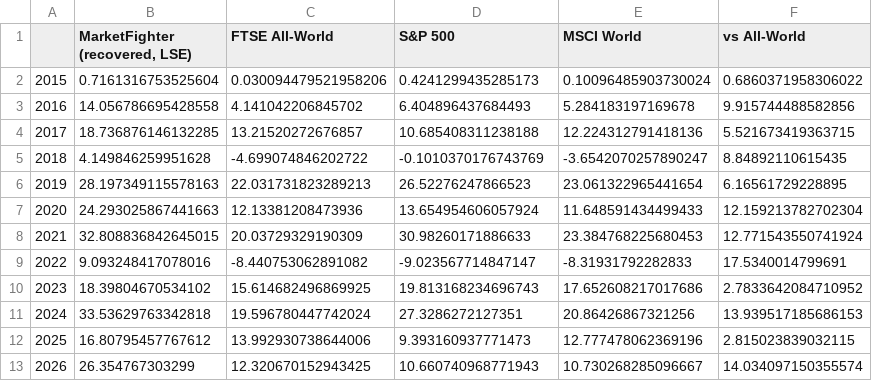
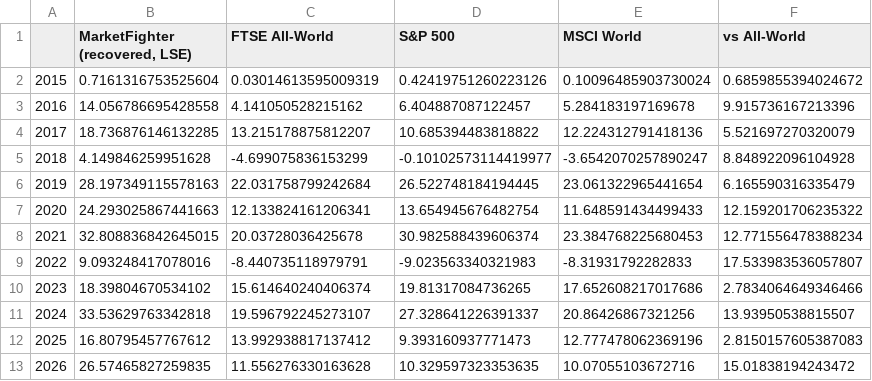
Before and after one commit to soylee22/lodestar, a CSV file: data/final_tradable_annual.csv, drawn as a sheet.

```diff
--- a/data/final_tradable_annual.csv
+++ b/data/final_tradable_annual.csv
@@ -1,13 +1,13 @@
 ,"MarketFighter (recovered, LSE)",FTSE All-World,S&P 500,MSCI World,vs All-World
-2015,0.7161316753525604,0.030094479521958206,0.4241299435285173,0.10096485903730024,0.6860371958306022
-2016,14.056786695428558,4.141042206845702,6.404896437684493,5.284183197169678,9.915744488582856
-2017,18.736876146132285,13.21520272676857,10.685408311238188,12.224312791418136,5.521673419363715
-2018,4.149846259951628,-4.699074846202722,-0.1010370176743769,-3.6542070257890247,8.84892110615435
-2019,28.197349115578163,22.031731823289213,26.52276247866523,23.061322965441654,6.16561729228895
-2020,24.293025867441663,12.13381208473936,13.654954606057924,11.648591434499433,12.159213782702304
-2021,32.808836842645015,20.03729329190309,30.98260171886633,23.384768225680453,12.771543550741924
-2022,9.093248417078016,-8.440753062891082,-9.023567714847147,-8.31931792282833,17.5340014799691
-2023,18.39804670534102,15.614682496869925,19.813168234696743,17.652608217017686,2.7833642084710952
-2024,33.53629763342818,19.596780447742024,27.3286272127351,20.86426867321256,13.939517185686153
-2025,16.80795457767612,13.992930738644006,9.393160937771473,12.777478062369196,2.815023839032115
-2026,26.354767303299,12.320670152943425,10.660740968771943,10.730268285096667,14.034097150355574
+2015,0.7161316753525604,0.03014613595009319,0.42419751260223126,0.10096485903730024,0.6859855394024672
+2016,14.056786695428558,4.141050528215162,6.404887087122457,5.284183197169678,9.915736167213396
+2017,18.736876146132285,13.215178875812207,10.685394483818822,12.224312791418136,5.521697270320079
+2018,4.149846259951628,-4.699075836153299,-0.10102573114419977,-3.6542070257890247,8.848922096104928
+2019,28.197349115578163,22.031758799242684,26.522748184194445,23.061322965441654,6.165590316335479
+2020,24.293025867441663,12.133824161206341,13.654945676482754,11.648591434499433,12.159201706235322
+2021,32.808836842645015,20.03728036425678,30.982588439606374,23.384768225680453,12.771556478388234
+2022,9.093248417078016,-8.440735118979791,-9.023563340321983,-8.31931792282833,17.533983536057807
+2023,18.39804670534102,15.614640240406374,19.81317084736265,17.652608217017686,2.7834064649346466
+2024,33.53629763342818,19.596792245273107,27.328641226391337,20.86426867321256,13.93950538815507
+2025,16.80795457767612,13.992938817137412,9.393160937771473,12.777478062369196,2.8150157605387083
+2026,26.57465827259835,11.556276330163628,10.329597323353635,10.07055103672716,15.01838194243472
```
Also changed, not shown: data/final_book.csv, data/final_tradable.csv, 4 other files.
